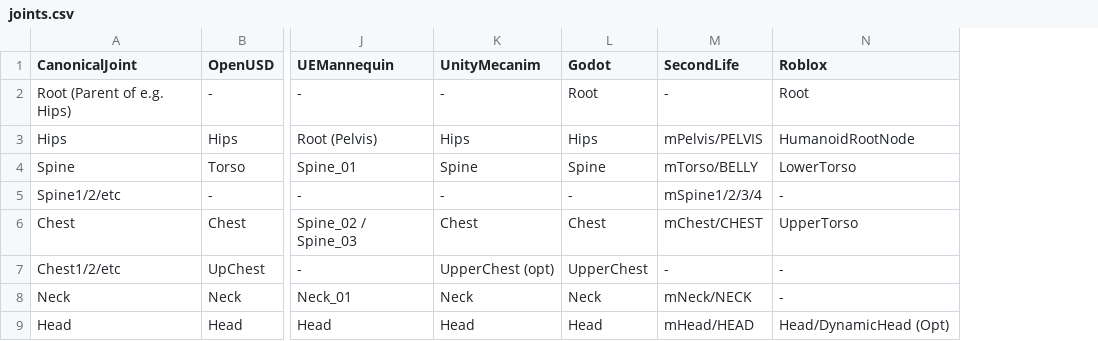
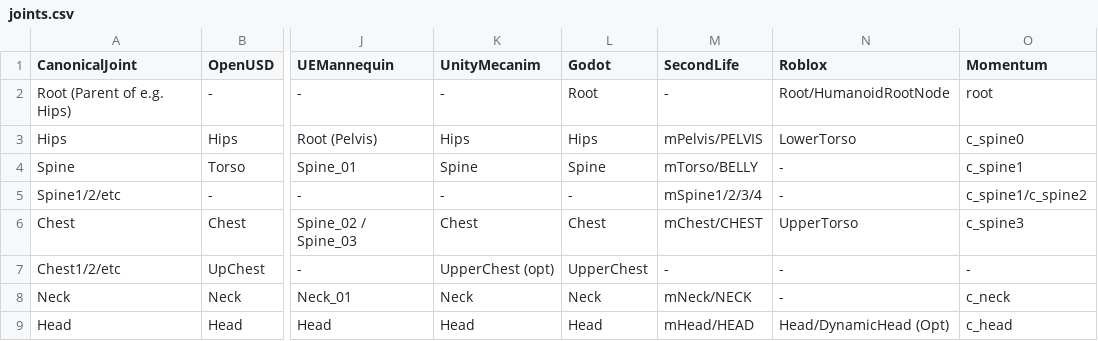
Before and after one commit to Kjakubzak/LabRCSF, a CSV file: joints.csv, drawn as a sheet; only a part is shown, gaps mark what is left out; the diff names each change by its address in the sheet, - before the commit and + after, or states it on an @@ line.

Commit message:
Add Momentum Rig to RCSF
Update survey.md

```diff
--- a/joints.csv
+++ b/joints.csv
+column O (Momentum), rows 2-9: root | c_spine0 | c_spine1 | c_spine1/c_spine2 | c_spine3 | - | c_neck | c_head
-N2 (Roblox): Root
+N2 (Roblox): Root/HumanoidRootNode
-N3 (Roblox): HumanoidRootNode
+N3 (Roblox): LowerTorso
-N4 (Roblox): LowerTorso
+N4 (Roblox): -
```
Also changed, not shown: 3 other files.
